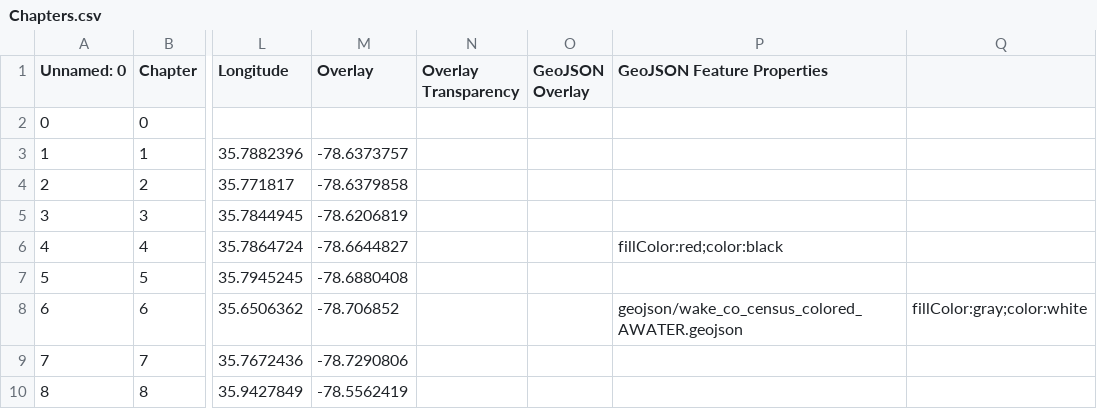
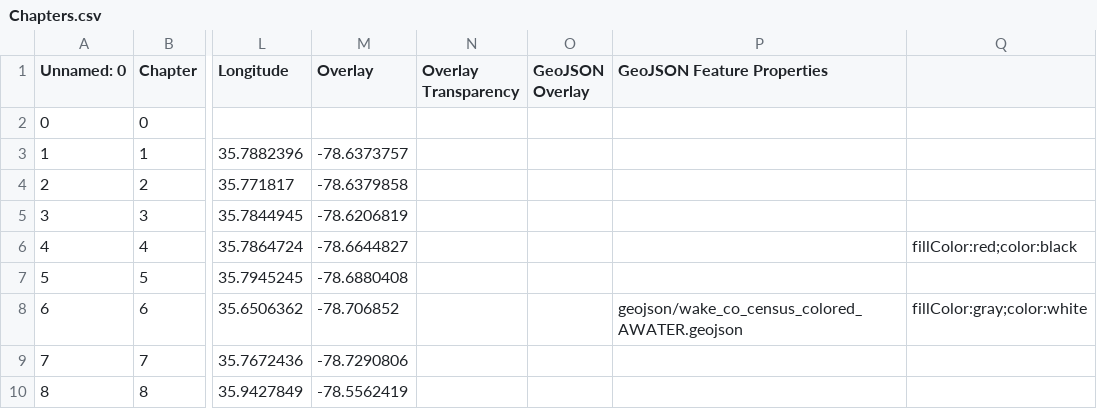
Before and after one commit to je-garcia/GarciaProject, a CSV file: csv/Chapters.csv, drawn as a sheet; only a part is shown, gaps mark what is left out; the diff names each change by its address in the sheet, - before the commit and + after, or states it on an @@ line.

Commit message:
Update Chapters.csv
added comma to line 6

```diff
--- a/csv/Chapters.csv
+++ b/csv/Chapters.csv
-P6 (GeoJSON Feature Properties): fillColor:red;color:black
+P6 (GeoJSON Feature Properties): (empty)
-Q6: (empty)
+Q6: fillColor:red;color:black
```
